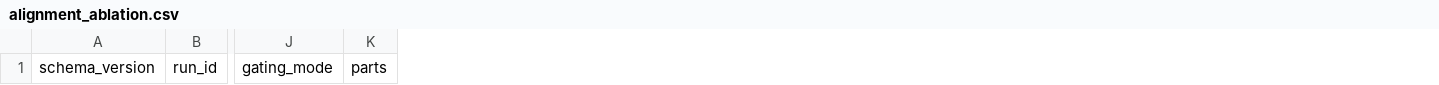
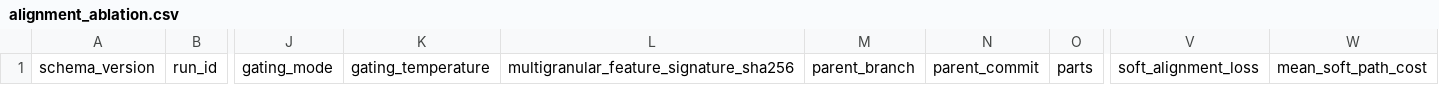
Before and after one commit to lzhe036-web/BoT-reid-part-attention, a CSV file: experiment_records/tables/alignment_ablation.csv, drawn as a sheet; only a part is shown, gaps mark what is left out; the diff names each change by its address in the sheet, - before the commit and + after, or states it on an @@ line.

```diff
--- a/experiment_records/tables/alignment_ablation.csv
+++ b/experiment_records/tables/alignment_ablation.csv
+column K, row 1: gating_temperature
+column L, row 1: multigranular_feature_signature_sha256
+column M, row 1: parent_branch
+column N, row 1: parent_commit
+column V, row 1: soft_alignment_loss
+column W, row 1: mean_soft_path_cost
```
Also changed, not shown: experiment_records/runs.csv, experiment_records/tables/main_results.csv, 23 other files.
